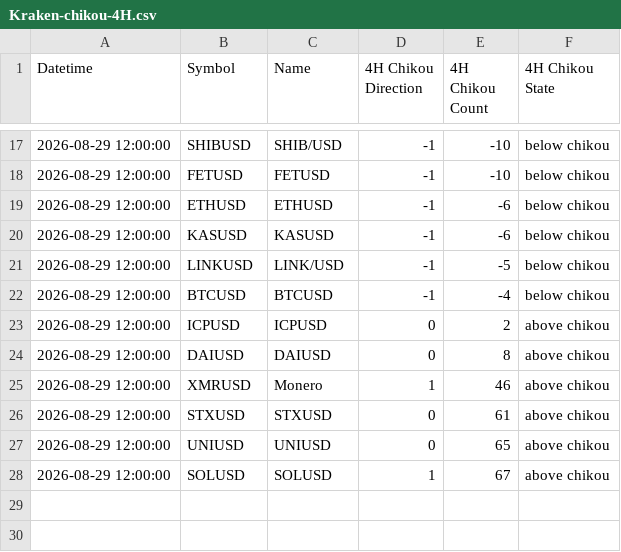
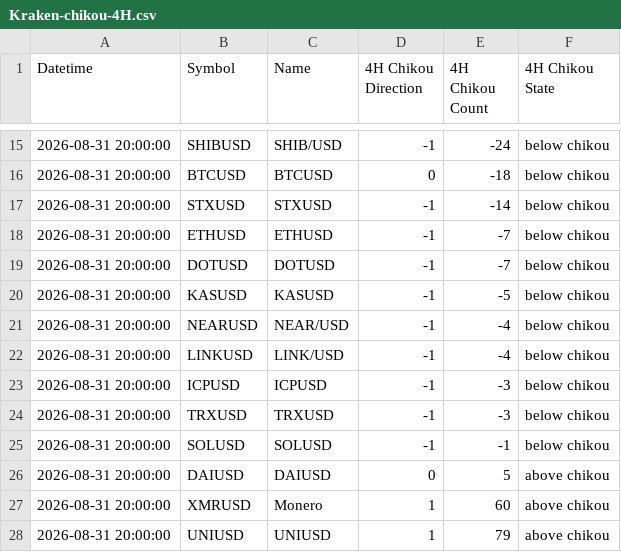
Before and after one commit to harryguiacorn/Ichimoku-Cloud-Signal-Python, a CSV file: output/chikou/Kraken-chikou-4H.csv, drawn as a sheet; only a part is shown, gaps mark what is left out; the diff covers the shown part only.

```diff
--- a/output/chikou/Kraken-chikou-4H.csv
+++ b/output/chikou/Kraken-chikou-4H.csv
@@ -17,12 +15,14 @@ Datetime,Symbol,Name,4H Chikou Direction,4H Chikou Count,4H Chikou State
-2026-08-29 12:00:00,SHIBUSD,SHIB/USD,-1,-10,below chikou
-2026-08-29 12:00:00,FETUSD,FETUSD,-1,-10,below chikou
-2026-08-29 12:00:00,ETHUSD,ETHUSD,-1,-6,below chikou
-2026-08-29 12:00:00,KASUSD,KASUSD,-1,-6,below chikou
-2026-08-29 12:00:00,LINKUSD,LINK/USD,-1,-5,below chikou
-2026-08-29 12:00:00,BTCUSD,BTCUSD,-1,-4,below chikou
-2026-08-29 12:00:00,ICPUSD,ICPUSD,0,2,above chikou
-2026-08-29 12:00:00,DAIUSD,DAIUSD,0,8,above chikou
-2026-08-29 12:00:00,XMRUSD,Monero ,1,46,above chikou
-2026-08-29 12:00:00,STXUSD,STXUSD,0,61,above chikou
-2026-08-29 12:00:00,UNIUSD,UNIUSD,0,65,above chikou
-2026-08-29 12:00:00,SOLUSD,SOLUSD,1,67,above chikou
+2026-08-31 20:00:00,SHIBUSD,SHIB/USD,-1,-24,below chikou
+2026-08-31 20:00:00,BTCUSD,BTCUSD,0,-18,below chikou
+2026-08-31 20:00:00,STXUSD,STXUSD,-1,-14,below chikou
+2026-08-31 20:00:00,ETHUSD,ETHUSD,-1,-7,below chikou
+2026-08-31 20:00:00,DOTUSD,DOTUSD,-1,-7,below chikou
+2026-08-31 20:00:00,KASUSD,KASUSD,-1,-5,below chikou
+2026-08-31 20:00:00,NEARUSD,NEAR/USD,-1,-4,below chikou
+2026-08-31 20:00:00,LINKUSD,LINK/USD,-1,-4,below chikou
+2026-08-31 20:00:00,ICPUSD,ICPUSD,-1,-3,below chikou
+2026-08-31 20:00:00,TRXUSD,TRXUSD,-1,-3,below chikou
+2026-08-31 20:00:00,SOLUSD,SOLUSD,-1,-1,below chikou
+2026-08-31 20:00:00,DAIUSD,DAIUSD,0,5,above chikou
+2026-08-31 20:00:00,XMRUSD,Monero ,1,60,above chikou
+2026-08-31 20:00:00,UNIUSD,UNIUSD,1,79,above chikou
```
Also changed, not shown: 4 added rows, 6 removed rows and 24 edited cells elsewhere in this file, output/chikou/Kraken-chikou-1H.csv, output/chikou/Kraken-chikou-merged.csv, 16 other files.
